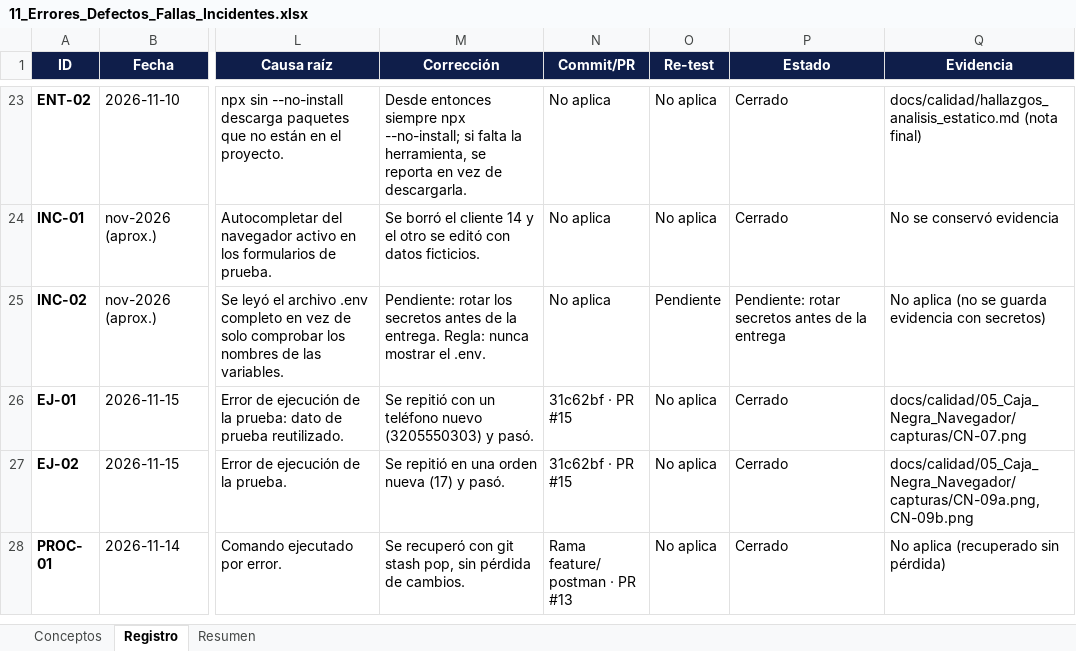
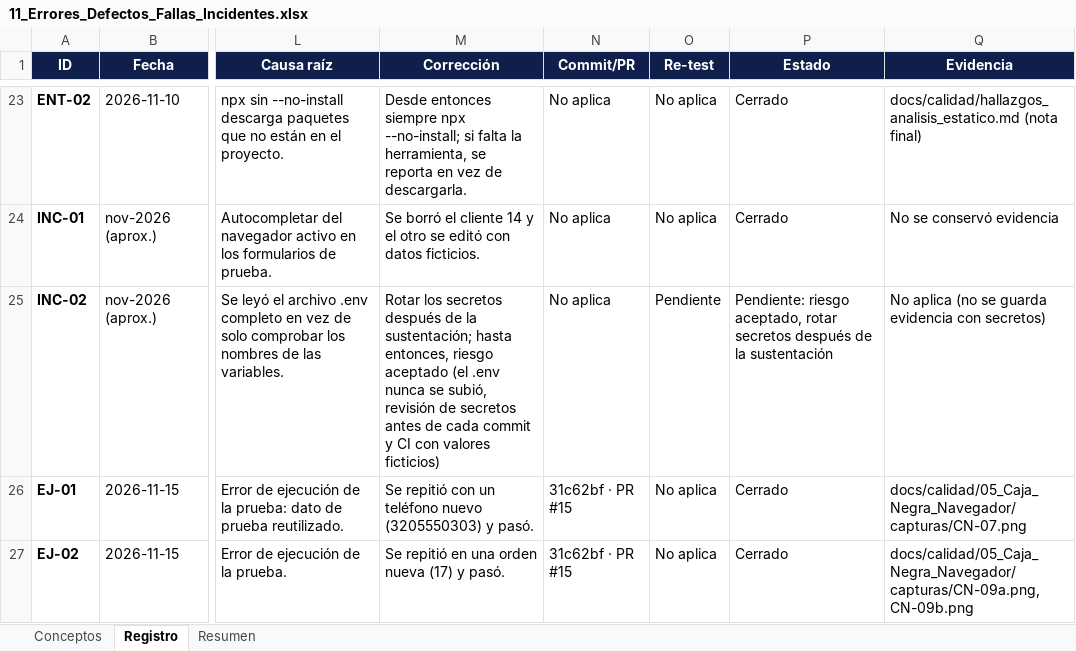
Before and after one commit to Carol-20-Cruz/multiserv-app, an Excel workbook: docs/calidad/11_Errores_Defectos_Fallas_Incidentes.xlsx, sheet Registro, drawn as a sheet; only a part is shown, gaps mark what is left out; the shorter side is filled out with more unchanged rows; values as stored, in another font and other column widths than the file's, no borders; the diff covers the shown part only; the diff names each change by its address in the sheet, - before the commit and + after, or states it on an @@ line.

```diff
--- a/docs/calidad/11_Errores_Defectos_Fallas_Incidentes.xlsx (sheet Registro)
+++ b/docs/calidad/11_Errores_Defectos_Fallas_Incidentes.xlsx (sheet Registro)
-M25 (Corrección): Pendiente: rotar los secretos antes de la entrega. Regla: nunca mostrar el .env.
+M25 (Corrección): Rotar los secretos después de la sustentación; hasta entonces, riesgo aceptado (el .env nunca se subió, revisión de secretos antes de cada commit y CI con valores ficticios)
-P25 (Estado): Pendiente: rotar secretos antes de la entrega
+P25 (Estado): Pendiente: riesgo aceptado, rotar secretos después de la sustentación
```
Also changed, not shown: 1 added row elsewhere in this sheet, sheet Resumen, 2 other files.
